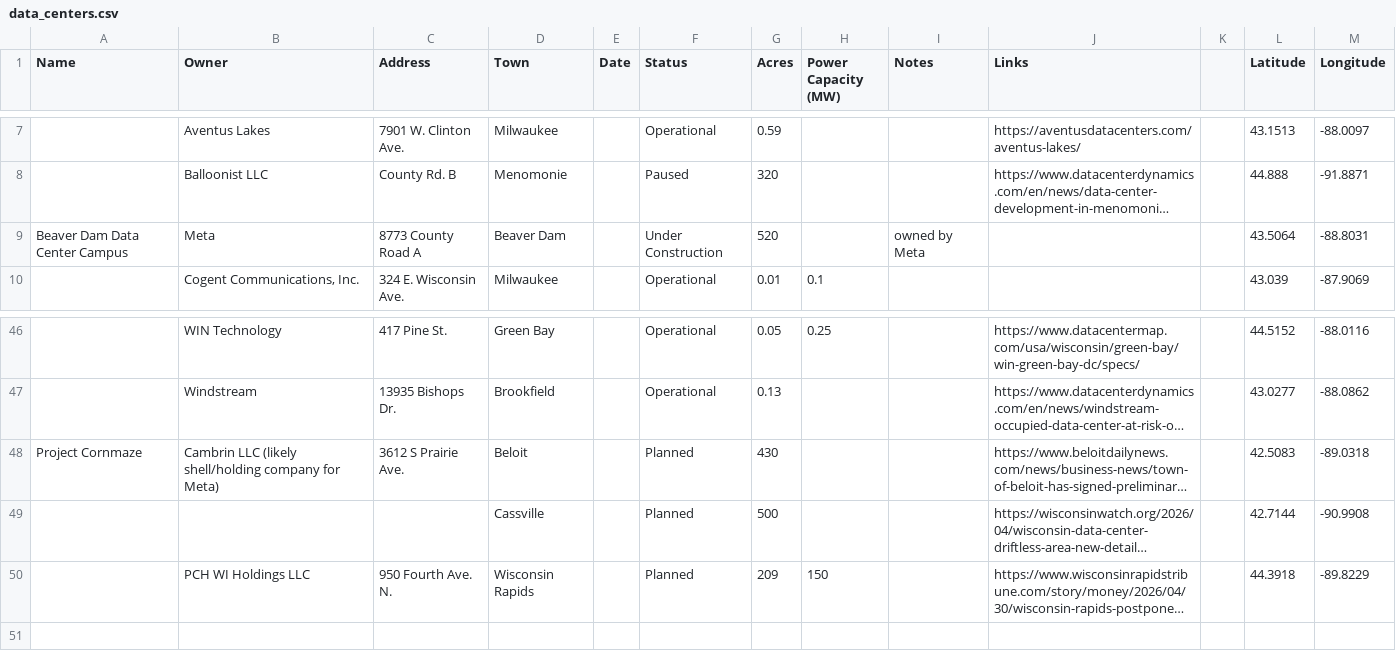
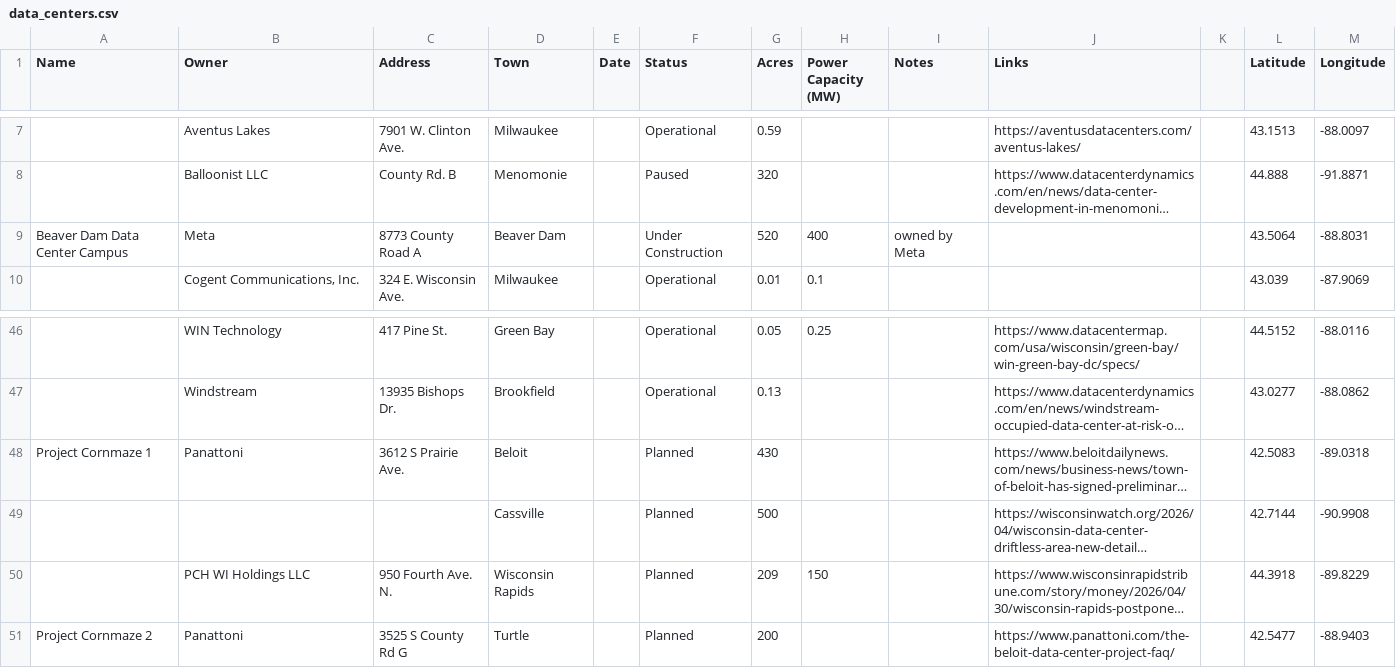
Before and after one commit to annahaensch/wisconsin_data_center_map, a CSV file: data/data_centers.csv, drawn as a sheet; only a part is shown, gaps mark what is left out; long unchanged cells end in …; the diff names each change by its address in the sheet, - before the commit and + after, or states it on an @@ line.

```diff
--- a/data/data_centers.csv
+++ b/data/data_centers.csv
-H9 (Power Capacity (MW)): (empty)
+H9 (Power Capacity (MW)): 400
-A48 (Name): Project Cornmaze
+A48 (Name): Project Cornmaze 1
-B48 (Owner): Cambrin LLC (likely shell/holding company for Meta)
+B48 (Owner): Panattoni
+row 51: Project Cornmaze 2 | Panattoni | 3525 S County Rd G | Turtle |  | Planned | 200 |  |  | https://www.panattoni.com/the-beloit-data-center-project-faq/ |  | 42.5477 | -88.9403
```
Also changed, not shown: 1 other file.
